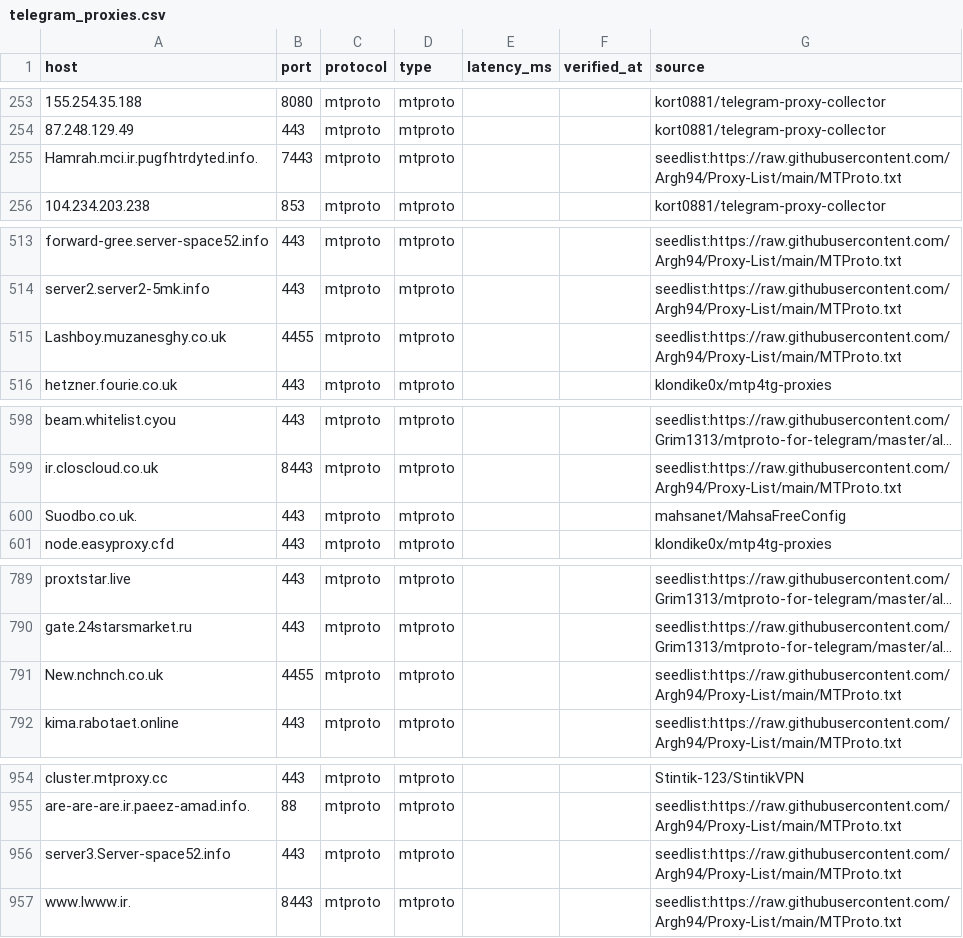
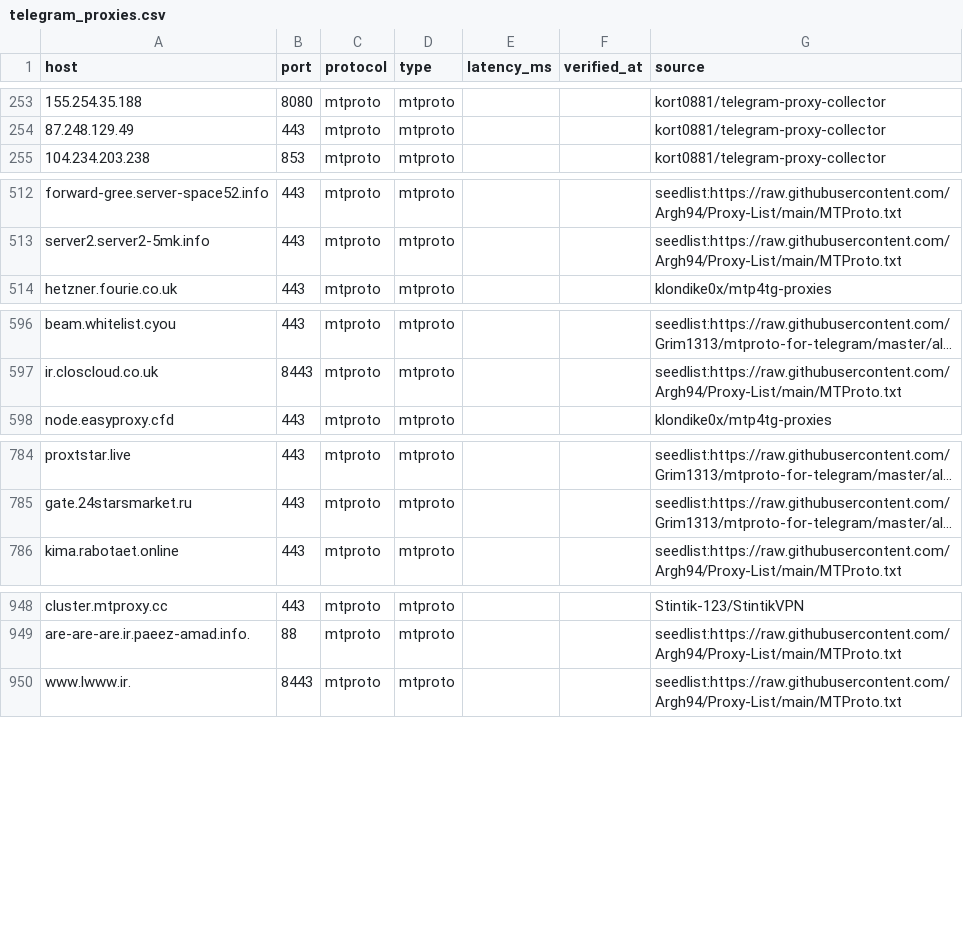
Before and after one commit to B3B3097/REMAININGCONNECTIONS, a CSV file: exports/telegram_proxies.csv, drawn as a sheet; only a part is shown, gaps mark what is left out; long unchanged cells end in …; removed rows and columns are numbered as before the commit, all else as after; the diff covers the shown part only; the diff names each change by its address in the sheet, - before the commit and + after, or states it on an @@ line.

```diff
--- a/exports/telegram_proxies.csv
+++ b/exports/telegram_proxies.csv
-row 255: Hamrah.mci.ir.pugfhtrdyted.info. | 7443 | mtproto | mtproto |  |  | seedlist:https://raw.githubusercontent.com/Argh94/Proxy-List/main/MTProto.txt
-row 515: Lashboy.muzanesghy.co.uk | 4455 | mtproto | mtproto |  |  | seedlist:https://raw.githubusercontent.com/Argh94/Proxy-List/main/MTProto.txt
-row 600: Suodbo.co.uk. | 443 | mtproto | mtproto |  |  | mahsanet/MahsaFreeConfig
-row 791: New.nchnch.co.uk | 4455 | mtproto | mtproto |  |  | seedlist:https://raw.githubusercontent.com/Argh94/Proxy-List/main/MTProto.txt
-row 956: server3.Server-space52.info | 443 | mtproto | mtproto |  |  | seedlist:https://raw.githubusercontent.com/Argh94/Proxy-List/main/MTProto.txt
```
Also changed, not shown: 19 added rows, 2 removed rows and 24 edited cells elsewhere in this file, 4 other files.
